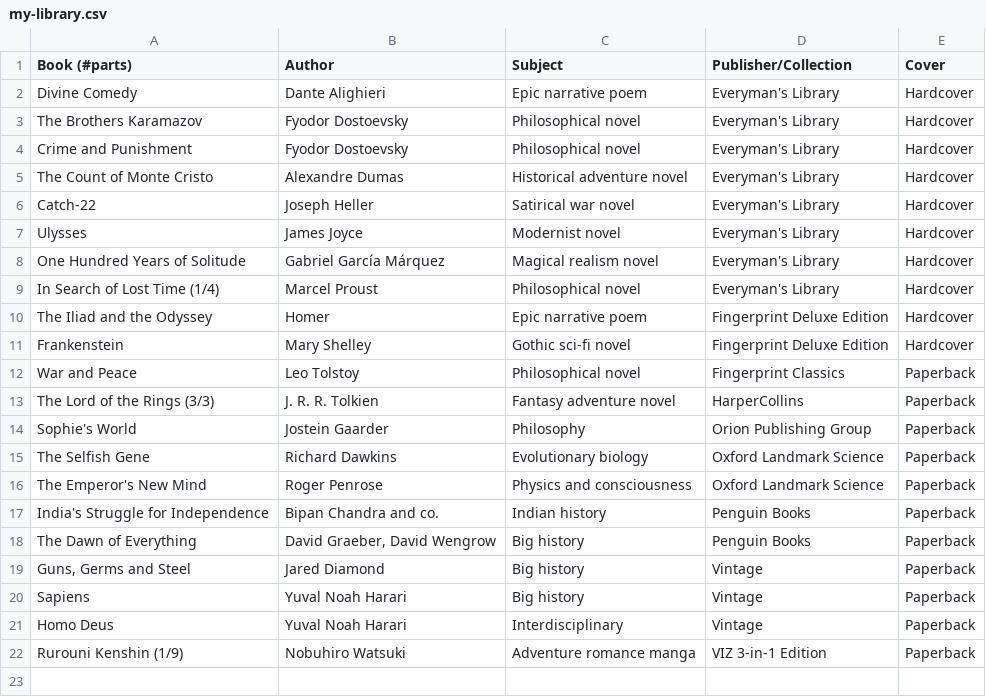
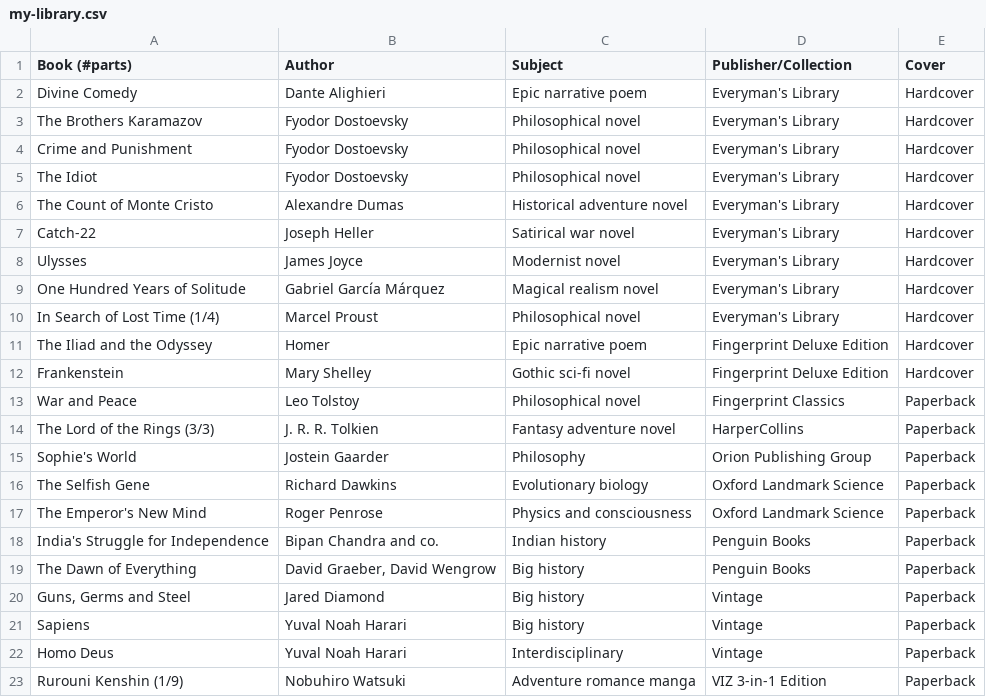
Before and after one commit to huidr/faves, a CSV file: catalogue/my-library.csv, drawn as a sheet.

Commit message:
Update my-library.csv

```diff
--- a/catalogue/my-library.csv
+++ b/catalogue/my-library.csv
@@ -4,2 +4,3 @@ The Brothers Karamazov, Fyodor Dostoevsky, Philosophical novel, "Everyman's Libr
 Crime and Punishment, Fyodor Dostoevsky, Philosophical novel, "Everyman's Library", Hardcover
+The Idiot, Fyodor Dostoevsky, Philosophical novel, "Everyman's Library", Hardcover
 The Count of Monte Cristo, Alexandre Dumas, Historical adventure novel, "Everyman's Library", Hardcover
```
